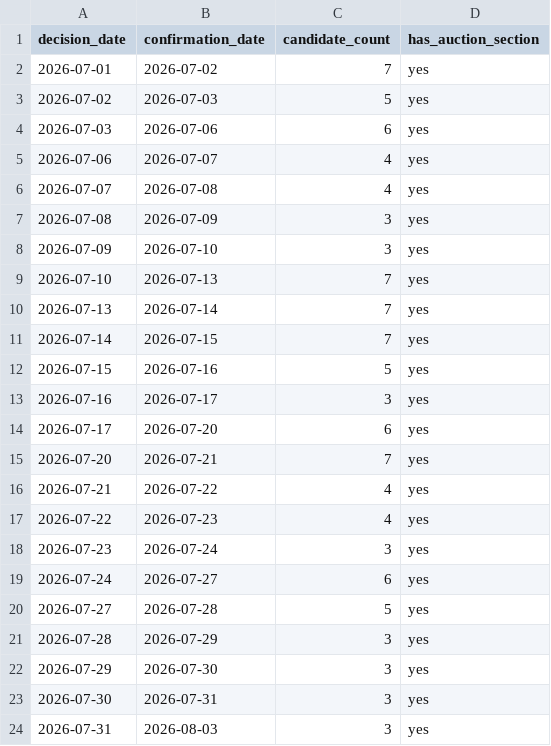
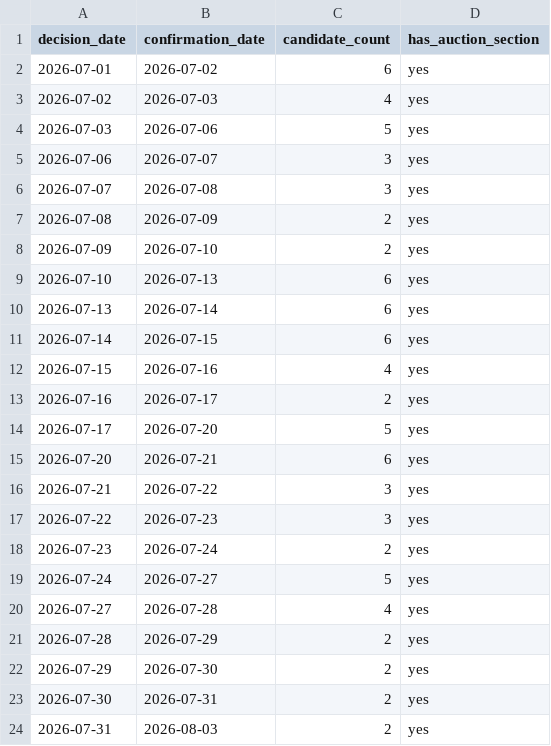
Before and after one commit to dongzzzzzzzzz/trade-skill, a CSV file: results/2026-07-case-index.csv, drawn as a sheet.

```diff
--- a/results/2026-07-case-index.csv
+++ b/results/2026-07-case-index.csv
@@ -1,24 +1,24 @@
 decision_date,confirmation_date,candidate_count,has_auction_section
-2026-07-01,2026-07-02,7,yes
-2026-07-02,2026-07-03,5,yes
-2026-07-03,2026-07-06,6,yes
-2026-07-06,2026-07-07,4,yes
-2026-07-07,2026-07-08,4,yes
-2026-07-08,2026-07-09,3,yes
-2026-07-09,2026-07-10,3,yes
-2026-07-10,2026-07-13,7,yes
-2026-07-13,2026-07-14,7,yes
-2026-07-14,2026-07-15,7,yes
-2026-07-15,2026-07-16,5,yes
-2026-07-16,2026-07-17,3,yes
-2026-07-17,2026-07-20,6,yes
-2026-07-20,2026-07-21,7,yes
-2026-07-21,2026-07-22,4,yes
-2026-07-22,2026-07-23,4,yes
-2026-07-23,2026-07-24,3,yes
-2026-07-24,2026-07-27,6,yes
-2026-07-27,2026-07-28,5,yes
-2026-07-28,2026-07-29,3,yes
-2026-07-29,2026-07-30,3,yes
-2026-07-30,2026-07-31,3,yes
-2026-07-31,2026-08-03,3,yes
+2026-07-01,2026-07-02,6,yes
+2026-07-02,2026-07-03,4,yes
+2026-07-03,2026-07-06,5,yes
+2026-07-06,2026-07-07,3,yes
+2026-07-07,2026-07-08,3,yes
+2026-07-08,2026-07-09,2,yes
+2026-07-09,2026-07-10,2,yes
+2026-07-10,2026-07-13,6,yes
+2026-07-13,2026-07-14,6,yes
+2026-07-14,2026-07-15,6,yes
+2026-07-15,2026-07-16,4,yes
+2026-07-16,2026-07-17,2,yes
+2026-07-17,2026-07-20,5,yes
+2026-07-20,2026-07-21,6,yes
+2026-07-21,2026-07-22,3,yes
+2026-07-22,2026-07-23,3,yes
+2026-07-23,2026-07-24,2,yes
+2026-07-24,2026-07-27,5,yes
+2026-07-27,2026-07-28,4,yes
+2026-07-28,2026-07-29,2,yes
+2026-07-29,2026-07-30,2,yes
+2026-07-30,2026-07-31,2,yes
+2026-07-31,2026-08-03,2,yes
```
Also changed, not shown: 1 other file.
